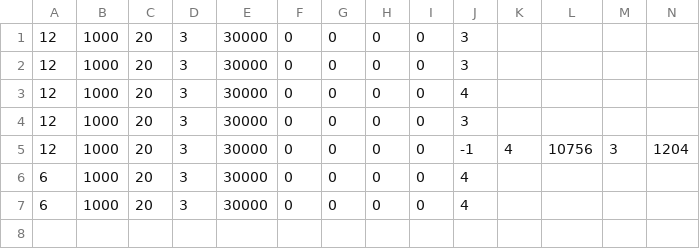
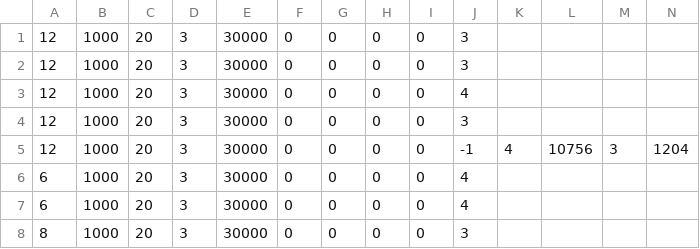
Before and after one commit to free94/Poker, a CSV file: poker_anneePrecedente/models/log.csv, drawn as a sheet; the diff names each change by its address in the sheet, - before the commit and + after, or states it on an @@ line.

```diff
--- a/poker_anneePrecedente/models/log.csv
+++ b/poker_anneePrecedente/models/log.csv
+row 8: 8 | 1000 | 20 | 3 | 30000 | 0 | 0 | 0 | 0 | 3
```
Also changed, not shown: 1 other file.
